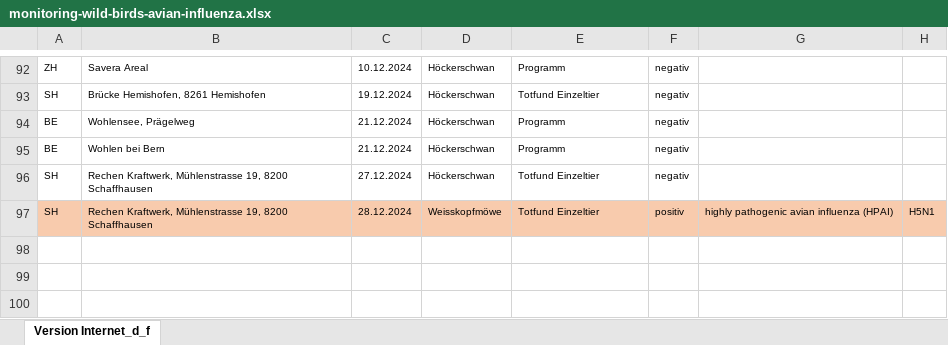
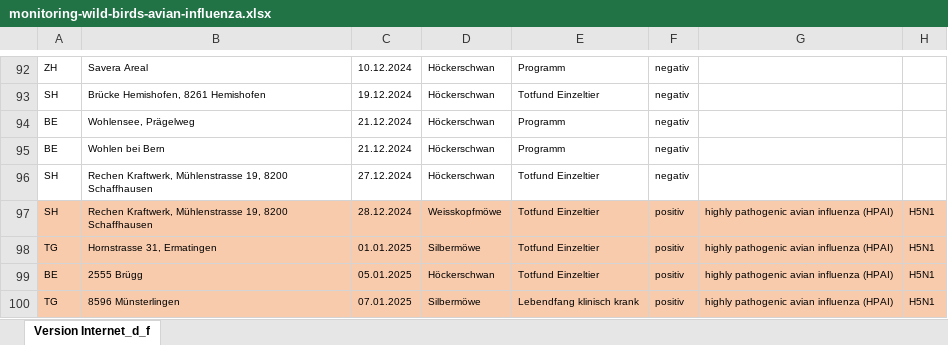
Before and after one commit to BLV-OSAV-USAV/data.blv.admin.ch, an Excel workbook: ogd/monitoring_wild_birds_avian_influenza/input/monitoring-wild-birds-avian-influenza.xlsx, sheet Version Internet_d_f, drawn as a sheet; only a part is shown, gaps mark what is left out; values as stored, in another font and other column widths than the file's, no borders; the diff names each change by its address in the sheet, - before the commit and + after, or states it on an @@ line.

Commit message:
Add files via upload

```diff
--- a/ogd/monitoring_wild_birds_avian_influenza/input/monitoring-wild-birds-avian-influenza.xlsx (sheet Version Internet_d_f)
+++ b/ogd/monitoring_wild_birds_avian_influenza/input/monitoring-wild-birds-avian-influenza.xlsx (sheet Version Internet_d_f)
+row 98: TG | Hornstrasse 31, Ermatingen | 01.01.2025 | Silbermöwe | Totfund Einzeltier | positiv | highly pathogenic avian influenza (HPAI) | H5N1
+row 99: BE | 2555 Brügg | 05.01.2025 | Höckerschwan | Totfund Einzeltier | positiv | highly pathogenic avian influenza (HPAI) | H5N1
+row 100: TG | 8596 Münsterlingen | 07.01.2025 | Silbermöwe | Lebendfang klinisch krank | positiv | highly pathogenic avian influenza (HPAI) | H5N1
```
